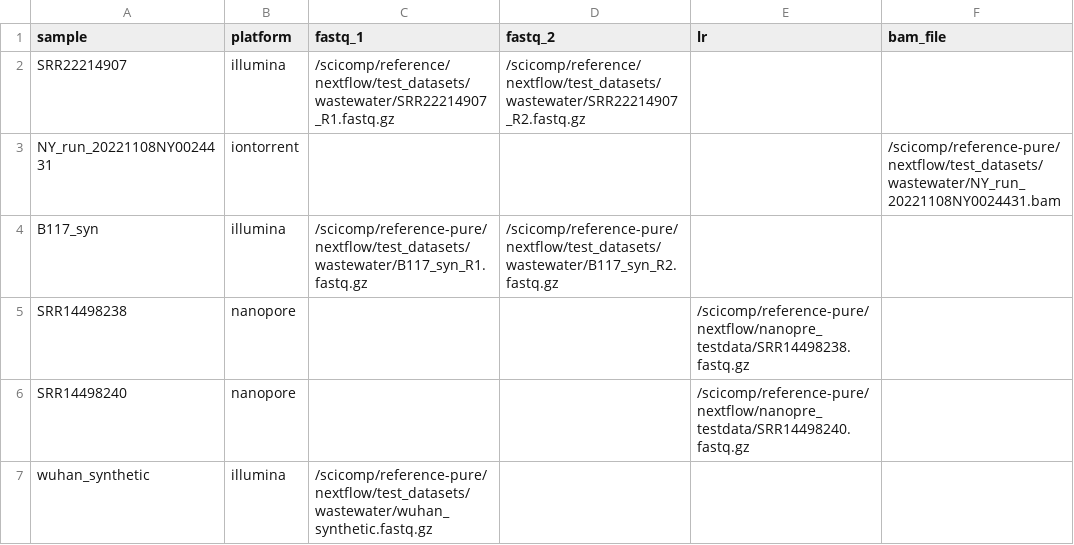
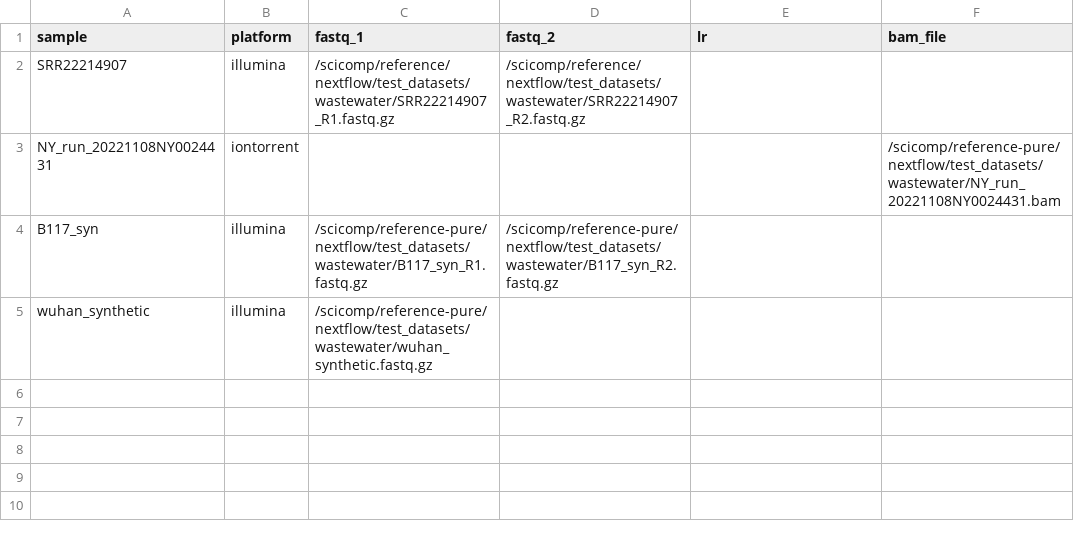
Before and after one commit to CDCgov/aquascope, a CSV file: assets/samplesheet.csv, drawn as a sheet.

```diff
--- a/assets/samplesheet.csv
+++ b/assets/samplesheet.csv
@@ -4,4 +4,2 @@ NY_run_20221108NY0024431,iontorrent,,,,/scicomp/reference-pure/nextflow/test_dat
 B117_syn,illumina,/scicomp/reference-pure/nextflow/test_datasets/wastewater/B117_syn_R1.fastq.gz,/scicomp/reference-pure/nextflow/test_datasets/wastewater/B117_syn_R2.fastq.gz,,
-SRR14498238,nanopore,,,/scicomp/reference-pure/nextflow/nanopre_testdata/SRR14498238.fastq.gz,
-SRR14498240,nanopore,,,/scicomp/reference-pure/nextflow/nanopre_testdata/SRR14498240.fastq.gz,
 wuhan_synthetic,illumina,/scicomp/reference-pure/nextflow/test_datasets/wastewater/wuhan_synthetic.fastq.gz,,,
```
Also changed, not shown: 11 other files.
